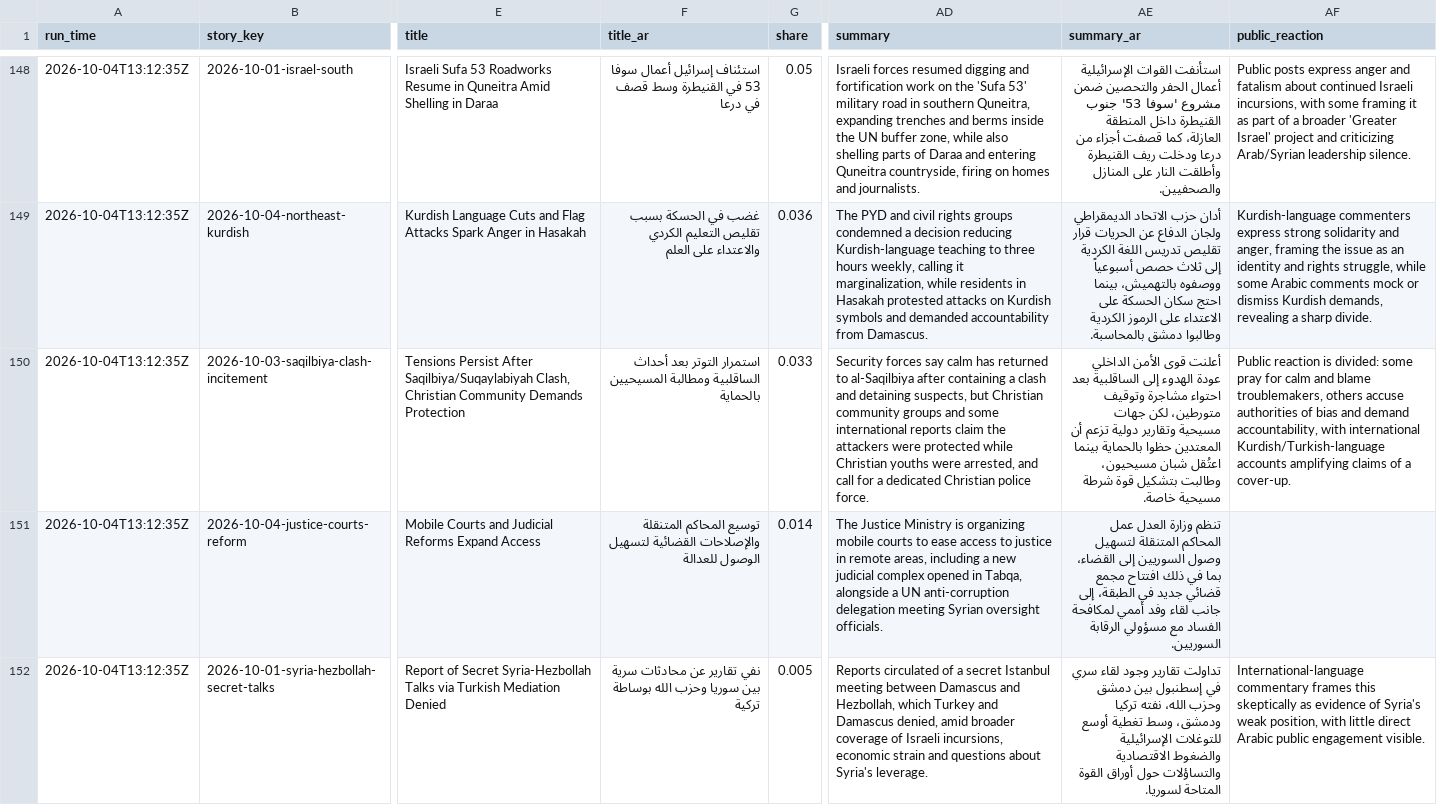
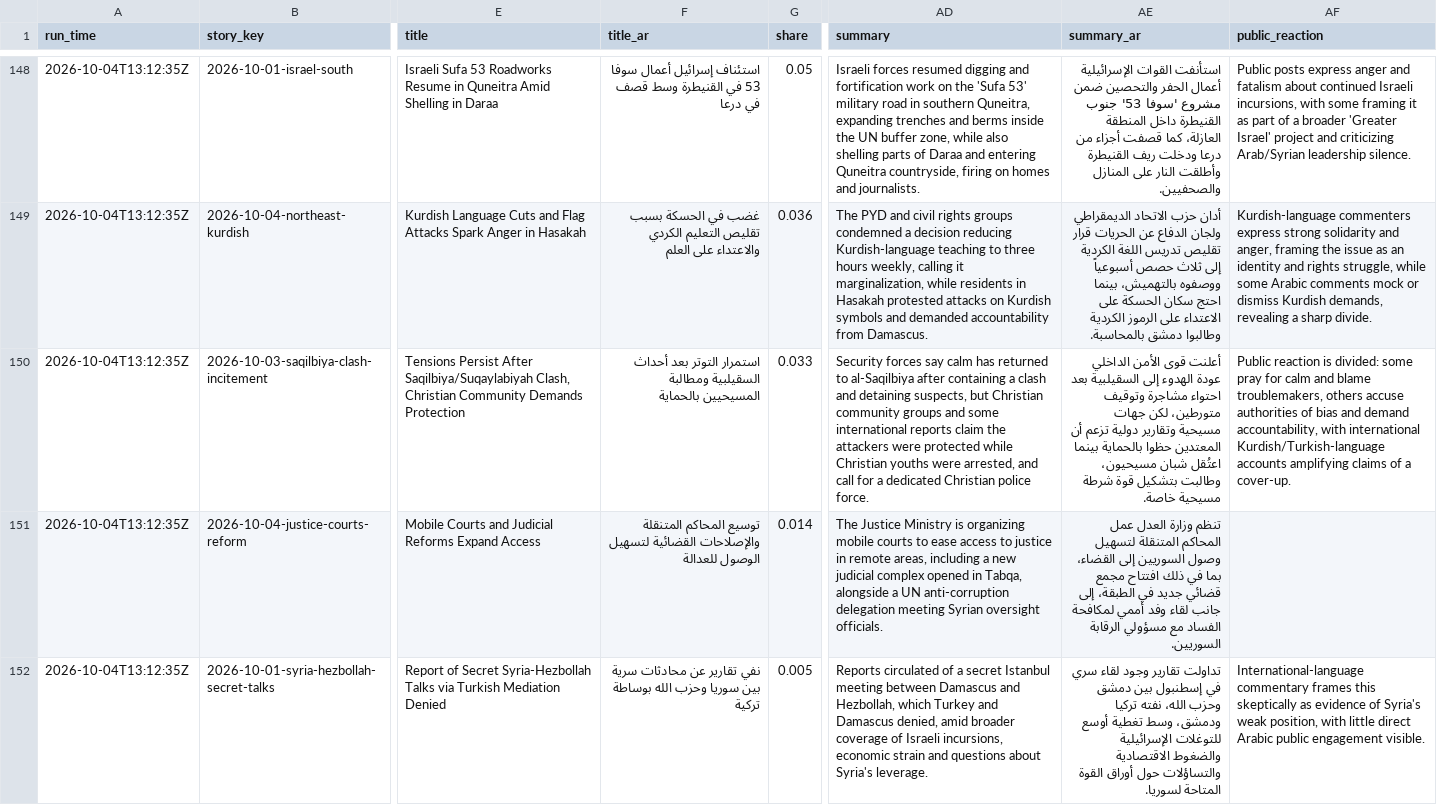
Before and after one commit to Brunopomodoro/syria-narrative-tracker, a CSV file: data/exports/2026-10/stories.csv, drawn as a sheet; only a part is shown, gaps mark what is left out; the diff names each change by its address in the sheet, - before the commit and + after, or states it on an @@ line.

Commit message:
Spell السقيلبية correctly, and give the model a place-name glossary (#31)
The 24 occurrences of الساقلبية in the stored results and pages are corrected, and the prompt now lists the standard spellings of commonly misspelled Syrian towns.

```diff
--- a/data/exports/2026-10/stories.csv
+++ b/data/exports/2026-10/stories.csv
-F150 (title_ar): …بعد أحداث الساقلبية ومطالبة المسيحيين…
+F150 (title_ar): …بعد أحداث السقيلبية ومطالبة المسيحيين…
-AE150 (summary_ar): …الهدوء إلى الساقلبية بعد احتواء…
+AE150 (summary_ar): …الهدوء إلى السقيلبية بعد احتواء…
```
Also changed, not shown: 11 other files.
